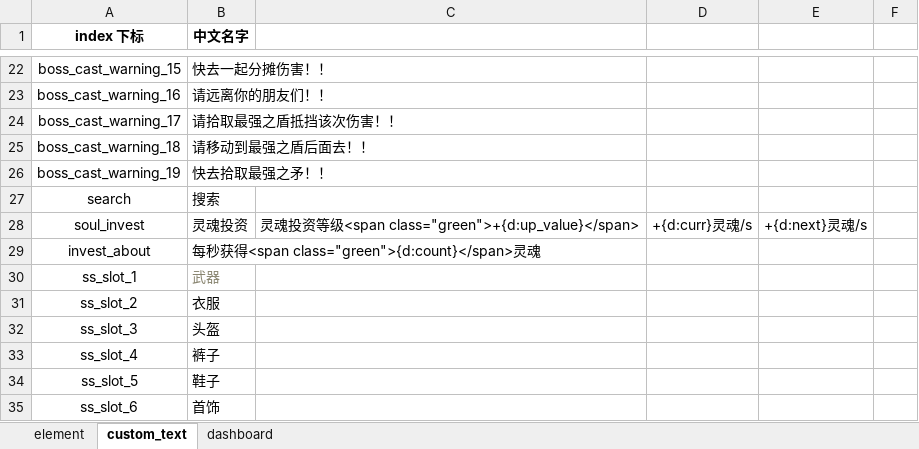
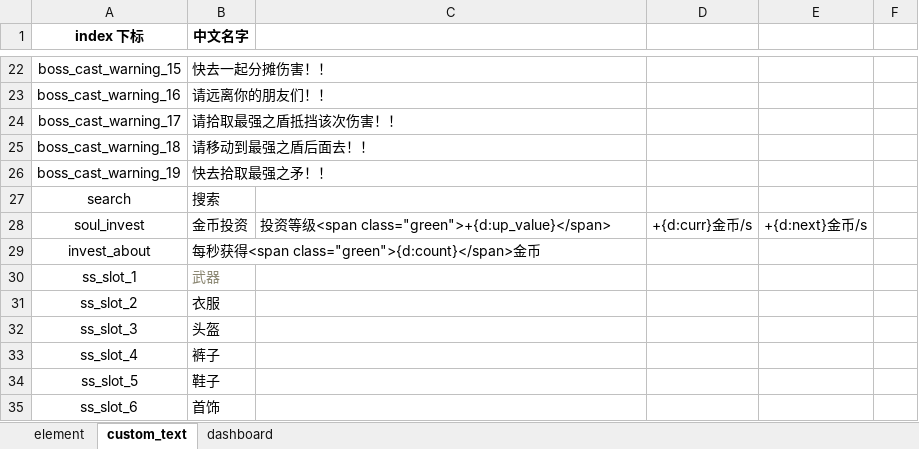
Before and after one commit to YPYT1/nobody, an Excel workbook: excels/localize/localize.xlsx, sheet custom_text, drawn as a sheet; only a part is shown, gaps mark what is left out; values as stored, in another font and other column widths than the file's, no borders; the diff names each change by its address in the sheet, - before the commit and + after, or states it on an @@ line.

```diff
--- a/excels/localize/localize.xlsx (sheet custom_text)
+++ b/excels/localize/localize.xlsx (sheet custom_text)
-B28 (中文名字): 灵魂投资
+B28 (中文名字): 金币投资
-C28: 灵魂投资等级<span class="green">+{d:up_value}</span>
+C28: 投资等级<span class="green">+{d:up_value}</span>
-D28: +{d:curr}灵魂/s
+D28: +{d:curr}金币/s
-E28: +{d:next}灵魂/s
+E28: +{d:next}金币/s
-B29 (中文名字): 每秒获得<span class="green">{d:count}</span>灵魂
+B29 (中文名字): 每秒获得<span class="green">{d:count}</span>金币
```
Also changed, not shown: excels/config/server/item/server_item_list.xlsx, 51 other files.
